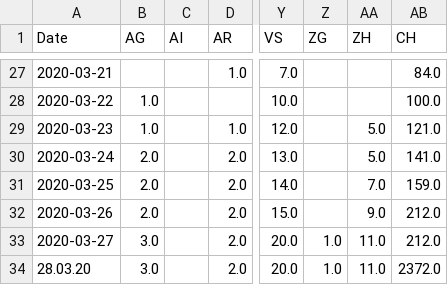
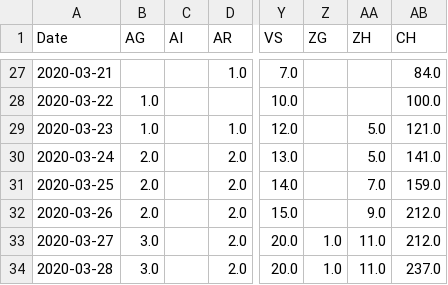
Before and after one commit to mgswiss/covid19-cases-switzerland, a CSV file: covid19_fatalities_switzerland.csv, drawn as a sheet; only a part is shown, gaps mark what is left out; the diff names each change by its address in the sheet, - before the commit and + after, or states it on an @@ line.

Commit message:
Update covid19_fatalities_switzerland.csv

```diff
--- a/covid19_fatalities_switzerland.csv
+++ b/covid19_fatalities_switzerland.csv
-A34 (Date): 28.03.20
+A34 (Date): 2020-03-28
-AB34 (CH): 2372.0
+AB34 (CH): 237.0
```
